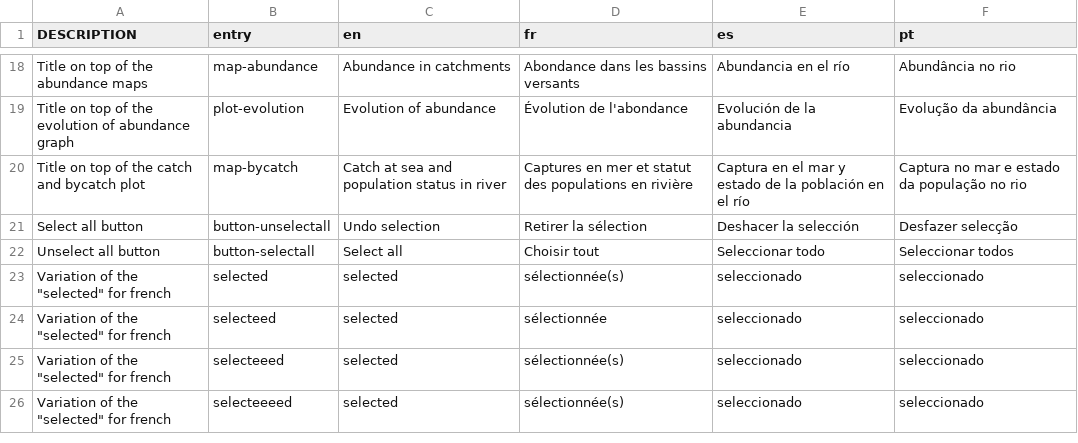
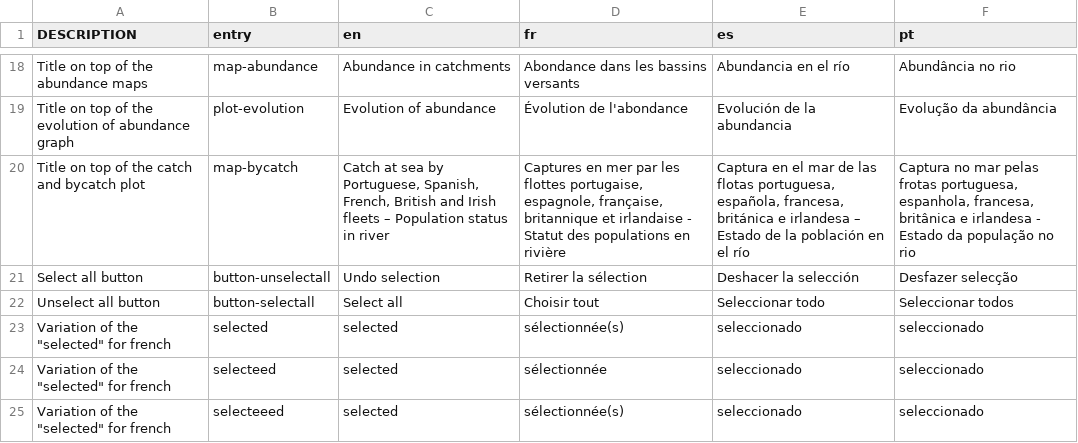
Before and after one commit to inrae/diades.atlas, a CSV file: inst/translation.csv, drawn as a sheet; only a part is shown, gaps mark what is left out; the shorter side is filled out with more unchanged rows.

Commit message:
feat; modify figure title in page 1

```diff
--- a/inst/translation.csv
+++ b/inst/translation.csv
@@ -19,3 +19,3 @@
 "Title on top of the evolution of abundance graph","plot-evolution","Evolution of abundance","Évolution de l'abondance","Evolución de la abundancia","Evolução da abundância"
-"Title on top of the catch and bycatch plot","map-bycatch","Catch at sea and population status in river","Captures en mer et statut des populations en rivière","Captura en el mar y estado de la población en el río","Captura no mar e estado da população no rio"
+"Title on top of the catch and bycatch plot","map-bycatch","Catch at sea by Portuguese, Spanish, French, British and Irish fleets – Population status in river","Captures en mer par les flottes portugaise, espagnole, française, britannique et irlandaise - Statut des populations en rivière","Captura en el mar de las flotas portuguesa, española, francesa, británica e irlandesa – Estado de la población en el río","Captura no mar pelas frotas portuguesa, espanhola, francesa, britânica e irlandesa - Estado da população no rio"
 "Select all button","button-unselectall","Undo selection","Retirer la sélection","Deshacer la selección","Desfazer selecção"
```
